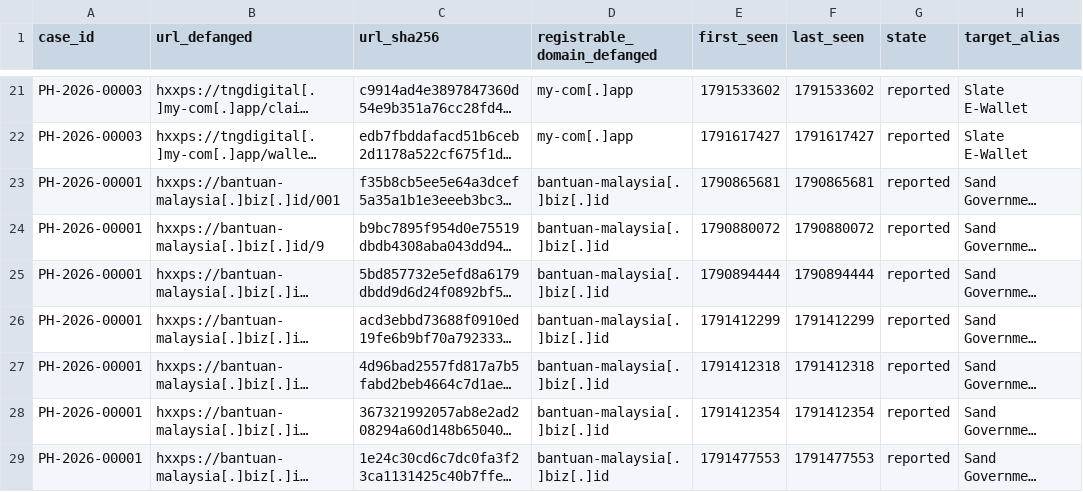
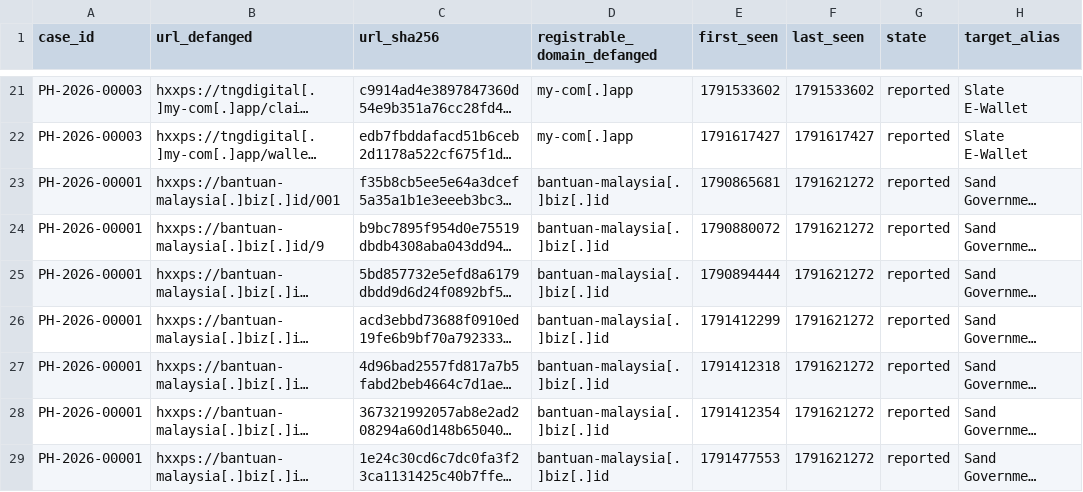
Before and after one commit to rectifyq/phishhunt-feed, a CSV file: feeds/latest.csv, drawn as a sheet; only a part is shown, gaps mark what is left out; long unchanged cells end in …; the diff covers the shown part only; the diff names each change by its address in the sheet, - before the commit and + after, or states it on an @@ line.

```diff
--- a/feeds/latest.csv
+++ b/feeds/latest.csv
-F23 (last_seen): 1790865681
+F23 (last_seen): 1791621272
-F24 (last_seen): 1790880072
+F24 (last_seen): 1791621272
-F25 (last_seen): 1790894444
+F25 (last_seen): 1791621272
-F26 (last_seen): 1791412299
+F26 (last_seen): 1791621272
-F27 (last_seen): 1791412318
+F27 (last_seen): 1791621272
-F28 (last_seen): 1791412354
+F28 (last_seen): 1791621272
-F29 (last_seen): 1791477553
+F29 (last_seen): 1791621272
```
Also changed, not shown: 17 edited cells elsewhere in this file, 1 other file.
